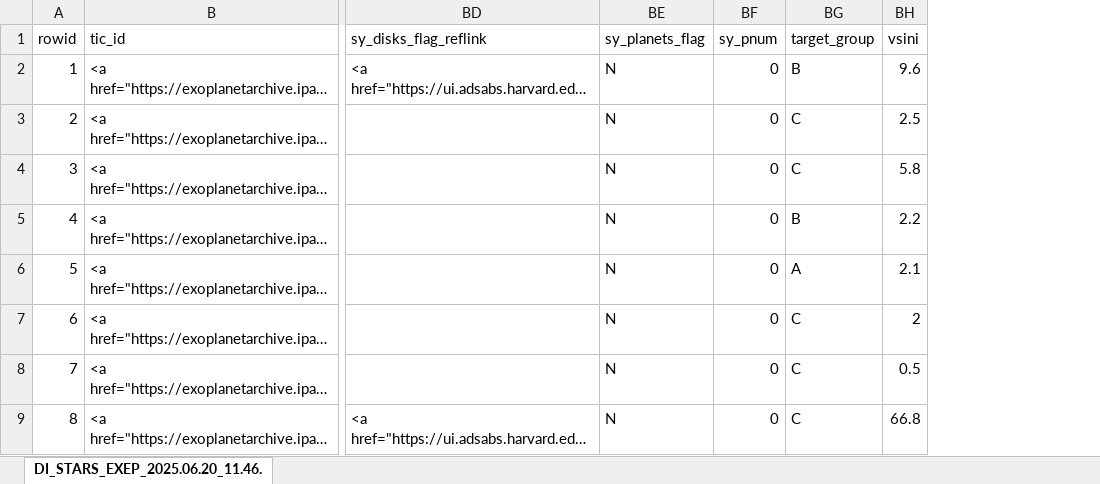
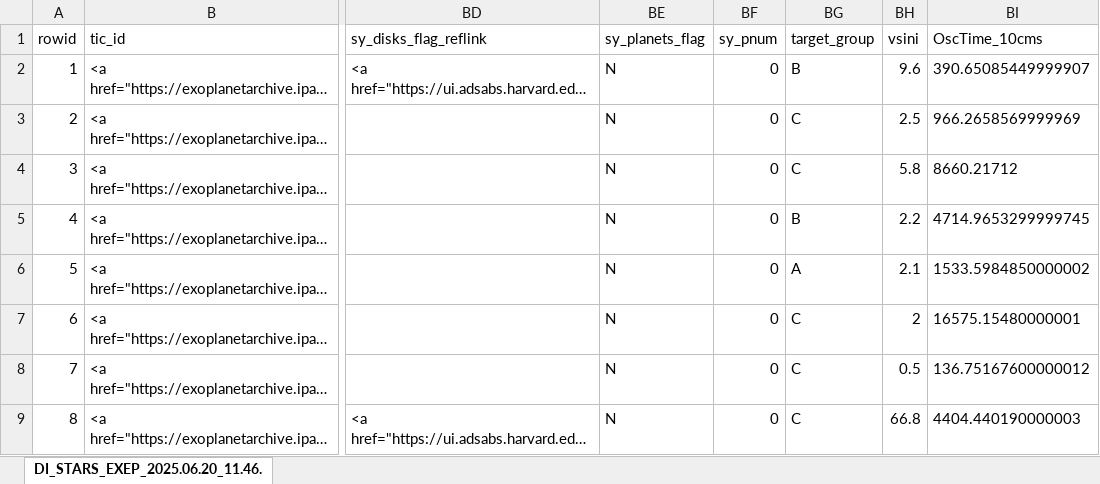
Before and after one commit to EPRV-RCN/eprv-survey-simulator, an Excel workbook: hwo_star_list_for_neid.xlsx, sheet DI_STARS_EXEP_2025.06.20_11.46., drawn as a sheet; only a part is shown, gaps mark what is left out; long unchanged cells end in …; values as stored, in another font and other column widths than the file's, no borders; the diff names each change by its address in the sheet, - before the commit and + after, or states it on an @@ line.

```diff
--- a/hwo_star_list_for_neid.xlsx (sheet DI_STARS_EXEP_2025.06.20_11.46.)
+++ b/hwo_star_list_for_neid.xlsx (sheet DI_STARS_EXEP_2025.06.20_11.46.)
+column BI (OscTime_10cms), rows 2-9: 390.65085449999907 | 966.2658569999969 | 8660.21712 | 4714.9653299999745 | 1533.5984850000002 | 16575.15480000001 | 136.75167600000012 | 4404.440190000003
```
Also changed, not shown: 5 other files.
